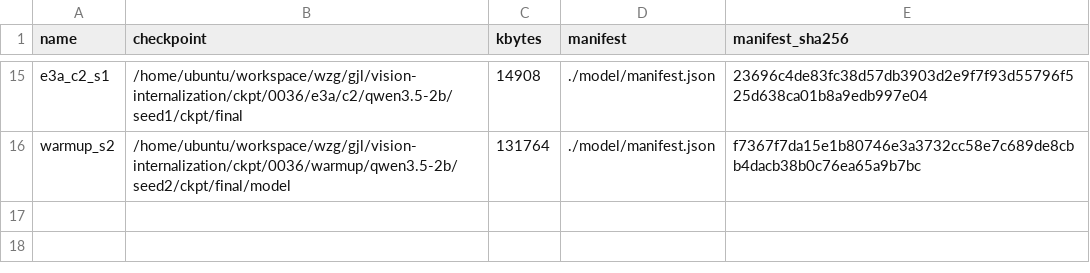
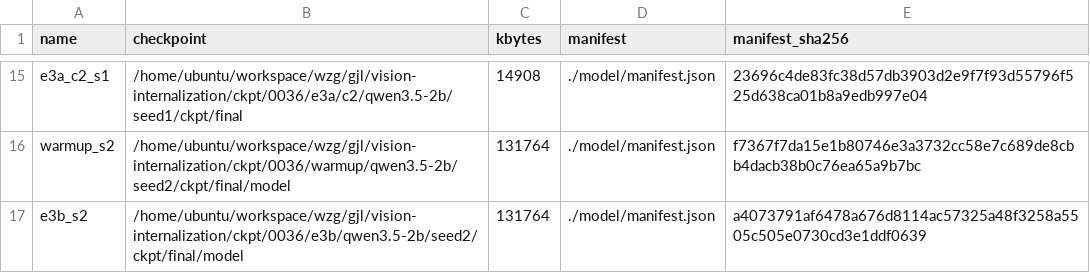
Before and after one commit to junli-gong/vision-internalization, a TSV file: experiments/E3/0036_e3_train_2b/ckpt_ledger.tsv, drawn as a sheet; only a part is shown, gaps mark what is left out; the diff names each change by its address in the sheet, - before the commit and + after, or states it on an @@ line.

```diff
--- a/experiments/E3/0036_e3_train_2b/ckpt_ledger.tsv
+++ b/experiments/E3/0036_e3_train_2b/ckpt_ledger.tsv
+row 17: e3b_s2 | /home/ubuntu/workspace/wzg/gjl/vision-internalization/ckpt/0036/e3b/qwen3.5-2b/seed2/ckpt/final/model | 131764 | ./model/manifest.json | a4073791af6478a676d8114ac57325a48f3258a5505c505e0730cd3e1ddf0639
```
Also changed, not shown: 19 other files.
